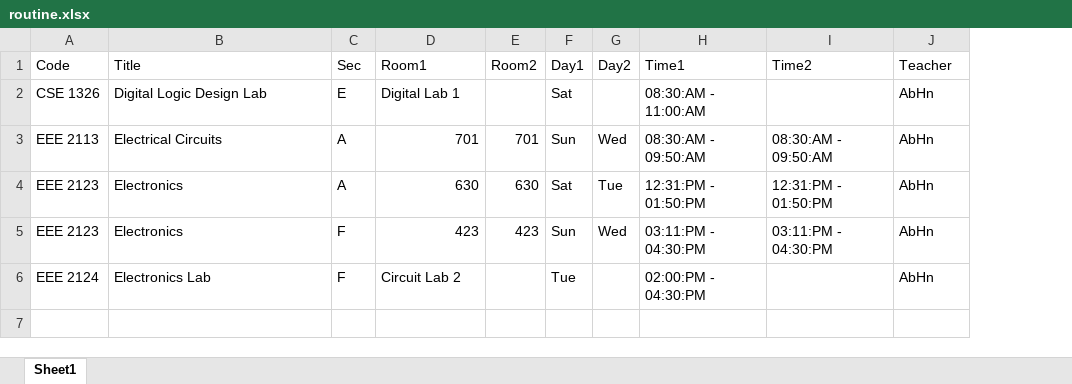
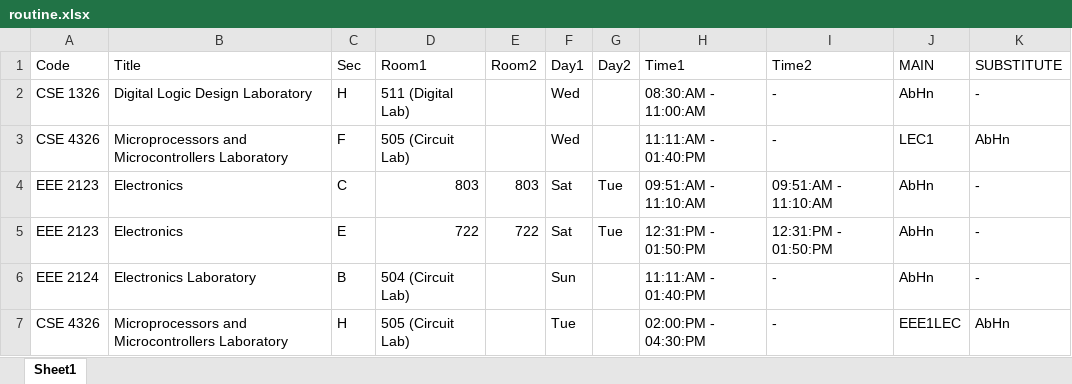
Before and after one commit to Abidh56/Abidh56.github.io, an Excel workbook: now/routine.xlsx, sheet Sheet1, drawn as a sheet; values as stored, in another font and other column widths than the file's, no cell formats; removed rows and columns are numbered as before the commit, all else as after; the diff names each change by its address in the sheet, - before the commit and + after, or states it on an @@ line.

Commit message:
Routine updated for Spring 2025

```diff
--- a/now/routine.xlsx (sheet Sheet1)
+++ b/now/routine.xlsx (sheet Sheet1)
+column K (SUBSTITUTE), row 2: -; rows 4-6: all -
-J1: Teacher
+J1: MAIN
-B2 (Title): Digital Logic Design Lab
+B2 (Title): Digital Logic Design Laboratory
-C2 (Sec): E
+C2 (Sec): H
-D2 (Room1): Digital Lab 1
+D2 (Room1): 511 (Digital Lab)
-F2 (Day1): Sat
+F2 (Day1): Wed
-I2 (Time2): (empty)
+I2 (Time2): -
-row 3: EEE 2113 | Electrical Circuits | A | 701 | 701 | Sun | Wed | 08:30:AM - 09:50:AM | 08:30:AM - 09:50:AM | AbHn
+row 3: CSE 4326 | Microprocessors and Microcontrollers Laboratory | F | 505 (Circuit Lab) |  | Wed |  | 11:11:AM - 01:40:PM | - | LEC1 | AbHn
-C4 (Sec): A
+C4 (Sec): C
-D4 (Room1): 630
+D4 (Room1): 803
-E4 (Room2): 630
+E4 (Room2): 803
-H4 (Time1): 12:31:PM - 01:50:PM
+H4 (Time1): 09:51:AM - 11:10:AM
-I4 (Time2): 12:31:PM - 01:50:PM
+I4 (Time2): 09:51:AM - 11:10:AM
-C5 (Sec): F
+C5 (Sec): E
-D5 (Room1): 423
+D5 (Room1): 722
-E5 (Room2): 423
+E5 (Room2): 722
-F5 (Day1): Sun
+F5 (Day1): Sat
-G5 (Day2): Wed
+G5 (Day2): Tue
-H5 (Time1): 03:11:PM - 04:30:PM
+H5 (Time1): 12:31:PM - 01:50:PM
-I5 (Time2): 03:11:PM - 04:30:PM
+I5 (Time2): 12:31:PM - 01:50:PM
-B6 (Title): Electronics Lab
+B6 (Title): Electronics Laboratory
-C6 (Sec): F
+C6 (Sec): B
-D6 (Room1): Circuit Lab 2
+D6 (Room1): 504 (Circuit Lab)
-F6 (Day1): Tue
+F6 (Day1): Sun
-H6 (Time1): 02:00:PM - 04:30:PM
+H6 (Time1): 11:11:AM - 01:40:PM
-I6 (Time2): (empty)
+I6 (Time2): -
+row 7: CSE 4326 | Microprocessors and Microcontrollers Laboratory | H | 505 (Circuit Lab) |  | Tue |  | 02:00:PM - 04:30:PM | - | EEE1LEC | AbHn
```
Also changed, not shown: cell formats.
